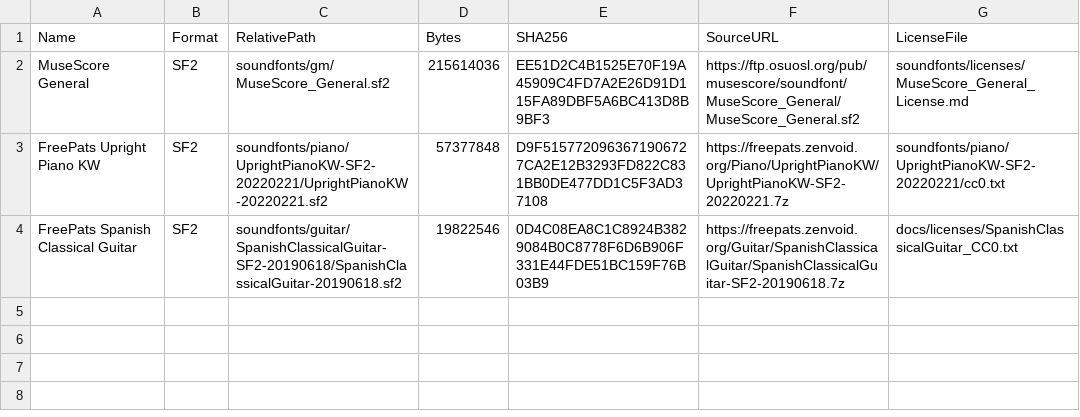
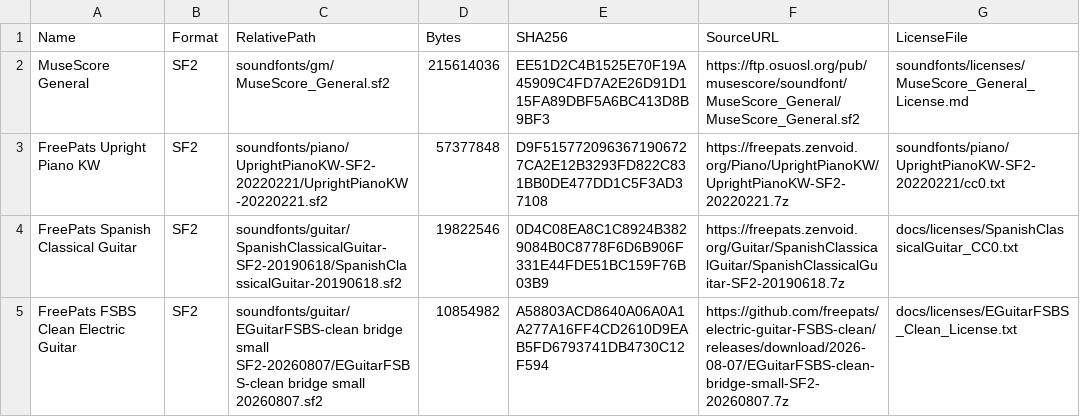
Before and after one commit to tarjin/SymphonyCSVStudio, a CSV file: soundfont_manifest.csv, drawn as a sheet.

Commit message:
Checkpoint 005 - Clean electric guitar SoundFont

```diff
--- a/soundfont_manifest.csv
+++ b/soundfont_manifest.csv
@@ -4 +4,2 @@
 "FreePats Spanish Classical Guitar","SF2","soundfonts/guitar/SpanishClassicalGuitar-SF2-20190618/SpanishClassicalGuitar-20190618.sf2","19822546","0D4C08EA8C1C8924B3829084B0C8778F6D6B906F331E44FDE51BC159F76B03B9","https://freepats.zenvoid.org/Guitar/SpanishClassicalGuitar/SpanishClassicalGuitar-SF2-20190618.7z","docs/licenses/SpanishClassicalGuitar_CC0.txt"
+"FreePats FSBS Clean Electric Guitar","SF2","soundfonts/guitar/EGuitarFSBS-clean bridge small SF2-20260807/EGuitarFSBS-clean bridge small 20260807.sf2","10854982","A58803ACD8640A06A0A1A277A16FF4CD2610D9EAB5FD6793741DB4730C12F594","https://github.com/freepats/electric-guitar-FSBS-clean/releases/download/2026-08-07/EGuitarFSBS-clean-bridge-small-SF2-20260807.7z","docs/licenses/EGuitarFSBS_Clean_License.txt"
```
Also changed, not shown: 1 other file.
